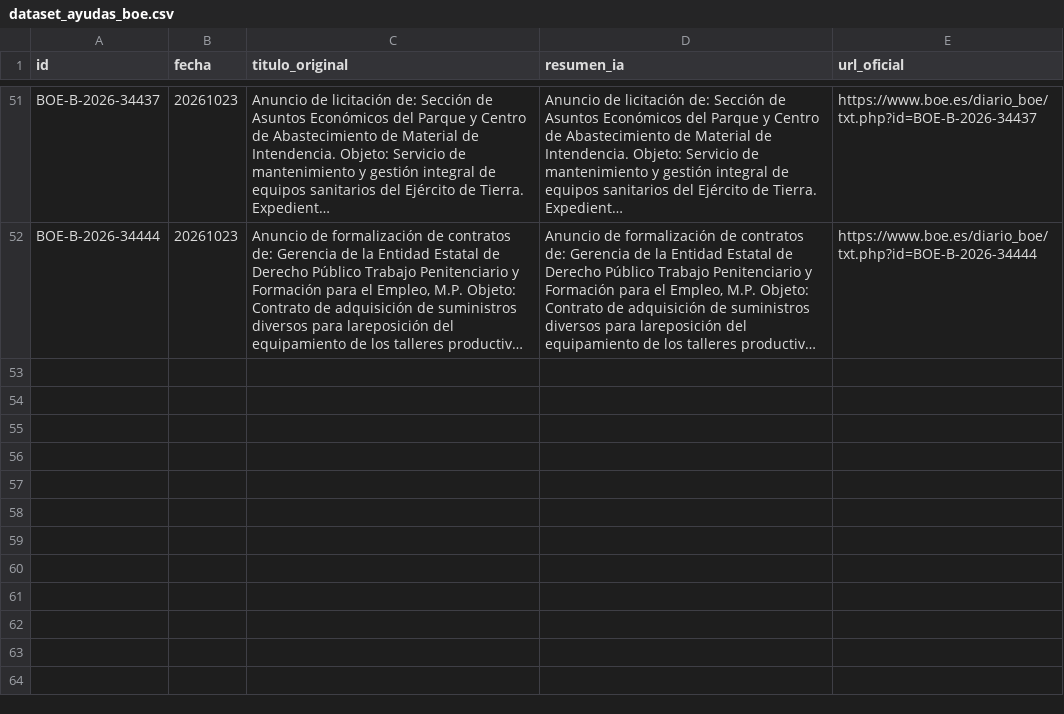
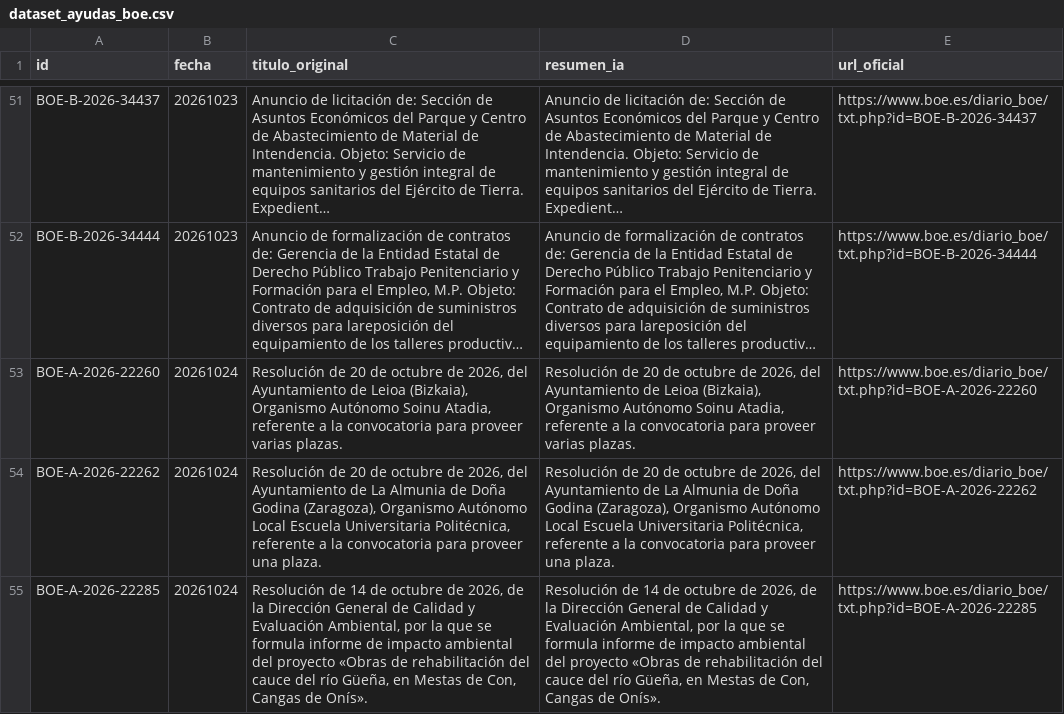
Before and after one commit to GL-cpu101/motor-ayudas-espana, a CSV file: datos/dataset_ayudas_boe.csv, drawn as a sheet; only a part is shown, gaps mark what is left out; long unchanged cells end in …; the diff names each change by its address in the sheet, - before the commit and + after, or states it on an @@ line.

```diff
--- a/datos/dataset_ayudas_boe.csv
+++ b/datos/dataset_ayudas_boe.csv
+row 53: BOE-A-2026-22260 | 20261024 | Resolución de 20 de octubre de 2026, del Ayuntamiento de Leioa (Bizkaia), Organismo Autónomo Soinu Atadia, referente a la convocatoria para proveer varias plazas. | Resolución de 20 de octubre de 2026, del Ayuntamiento de Leioa (Bizkaia), Organismo Autónomo Soinu Atadia, referente a la convocatoria para proveer varias plazas. | https://www.boe.es/diario_boe/txt.php?id=BOE-A-2026-22260
+row 54: BOE-A-2026-22262 | 20261024 | Resolución de 20 de octubre de 2026, del Ayuntamiento de La Almunia de Doña Godina (Zaragoza), Organismo Autónomo Local Escuela Universitaria Politécnica, referente a la convocatoria para proveer una plaza. | Resolución de 20 de octubre de 2026, del Ayuntamiento de La Almunia de Doña Godina (Zaragoza), Organismo Autónomo Local Escuela Universitaria Politécnica, referente a la convocatoria para proveer una plaza. | https://www.boe.es/diario_boe/txt.php?id=BOE-A-2026-22262
+row 55: BOE-A-2026-22285 | 20261024 | Resolución de 14 de octubre de 2026, de la Dirección General de Calidad y Evaluación Ambiental, por la que se formula informe de impacto ambiental del proyecto «Obras de rehabilitación del cauce del río Güeña, en Mestas de Con, Cangas de Onís». | Resolución de 14 de octubre de 2026, de la Dirección General de Calidad y Evaluación Ambiental, por la que se formula informe de impacto ambiental del proyecto «Obras de rehabilitación del cauce del río Güeña, en Mestas de Con, Cangas de Onís». | https://www.boe.es/diario_boe/txt.php?id=BOE-A-2026-22285
```
Also changed, not shown: 3 other files.
